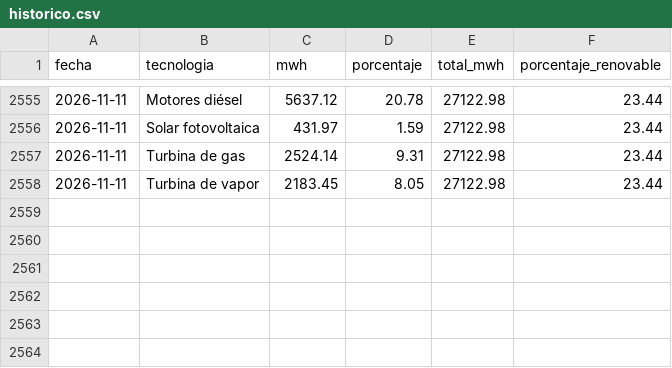
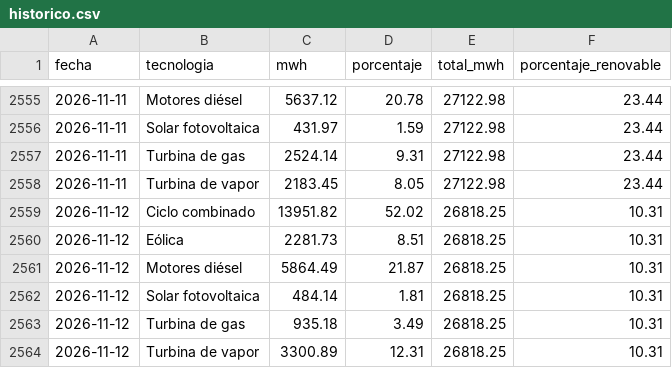
Before and after one commit to EdgarLeonardo86/energia-canarias, a CSV file: data/historico.csv, drawn as a sheet; only a part is shown, gaps mark what is left out; the diff names each change by its address in the sheet, - before the commit and + after, or states it on an @@ line.

```diff
--- a/data/historico.csv
+++ b/data/historico.csv
+row 2559: 2026-11-12 | Ciclo combinado | 13951.82 | 52.02 | 26818.25 | 10.31
+row 2560: 2026-11-12 | Eólica | 2281.73 | 8.51 | 26818.25 | 10.31
+row 2561: 2026-11-12 | Motores diésel | 5864.49 | 21.87 | 26818.25 | 10.31
+row 2562: 2026-11-12 | Solar fotovoltaica | 484.14 | 1.81 | 26818.25 | 10.31
+row 2563: 2026-11-12 | Turbina de gas | 935.18 | 3.49 | 26818.25 | 10.31
+row 2564: 2026-11-12 | Turbina de vapor | 3300.89 | 12.31 | 26818.25 | 10.31
```
Also changed, not shown: data/meteo.csv, data/predicciones.csv, 2 other files.
